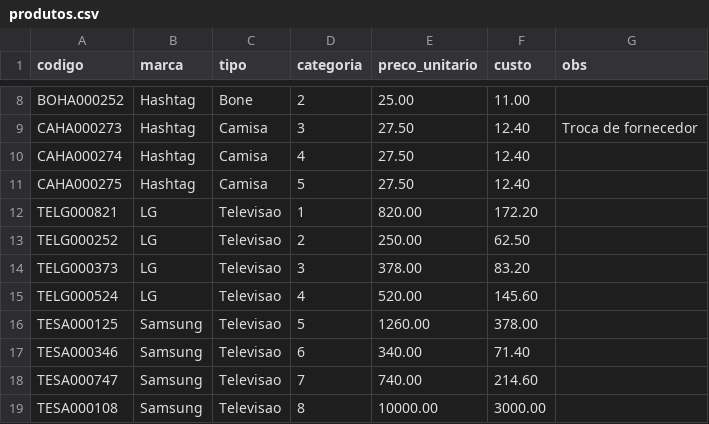
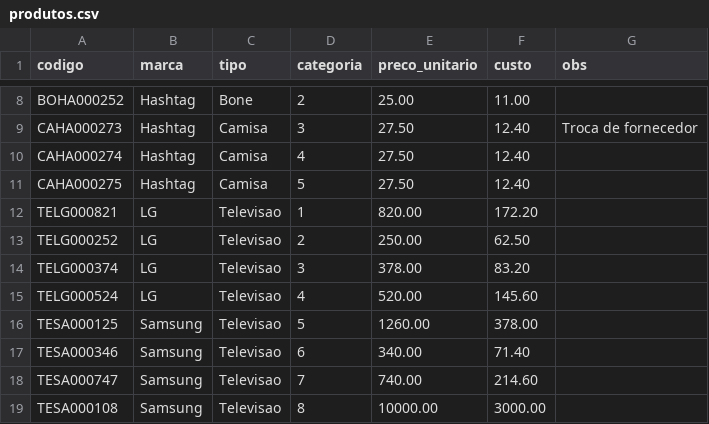
Before and after one commit to dudamarqs/web-automation-with-pyautogui, a CSV file: produtos.csv, drawn as a sheet; only a part is shown, gaps mark what is left out.

Commit message:
Update products file

```diff
--- a/produtos.csv
+++ b/produtos.csv
@@ -13,3 +13,3 @@ TELG000821,LG,Televisao,1,820.00,172.20,
 TELG000252,LG,Televisao,2,250.00,62.50,
-TELG000373,LG,Televisao,3,378.00,83.20,
+TELG000374,LG,Televisao,3,378.00,83.20,
 TELG000524,LG,Televisao,4,520.00,145.60,
```
